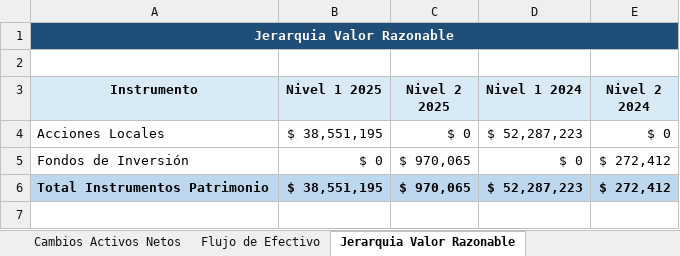
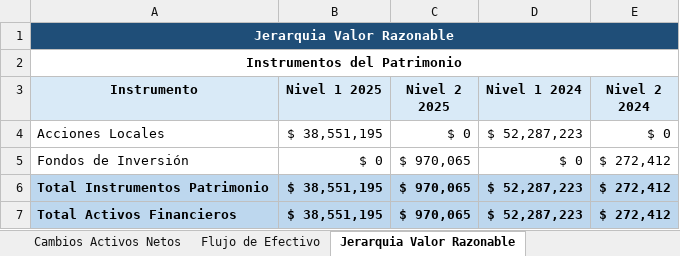
Before and after one commit to MigueDuque/iastronauts_creditiq, an Excel workbook: test_files/BTG_P.ACCIONES_EEFF_2025-06-30.xlsx, sheet Jerarquia Valor Razonable, drawn as a sheet; values as stored, in another font and other column widths than the file's, no borders; the diff names each change by its address in the sheet, - before the commit and + after, or states it on an @@ line.

```diff
--- a/test_files/BTG_P.ACCIONES_EEFF_2025-06-30.xlsx (sheet Jerarquia Valor Razonable)
+++ b/test_files/BTG_P.ACCIONES_EEFF_2025-06-30.xlsx (sheet Jerarquia Valor Razonable)
-A2 (Instrumento): (empty)
+A2 (Instrumento): Instrumentos del Patrimonio
+A2:E2 merged
+row 7: Total Activos Financieros | $ 38,551,195 | $ 970,065 | $ 52,287,223 | $ 272,412
```
Also changed, not shown: sheet Inversiones, 39 other files.
